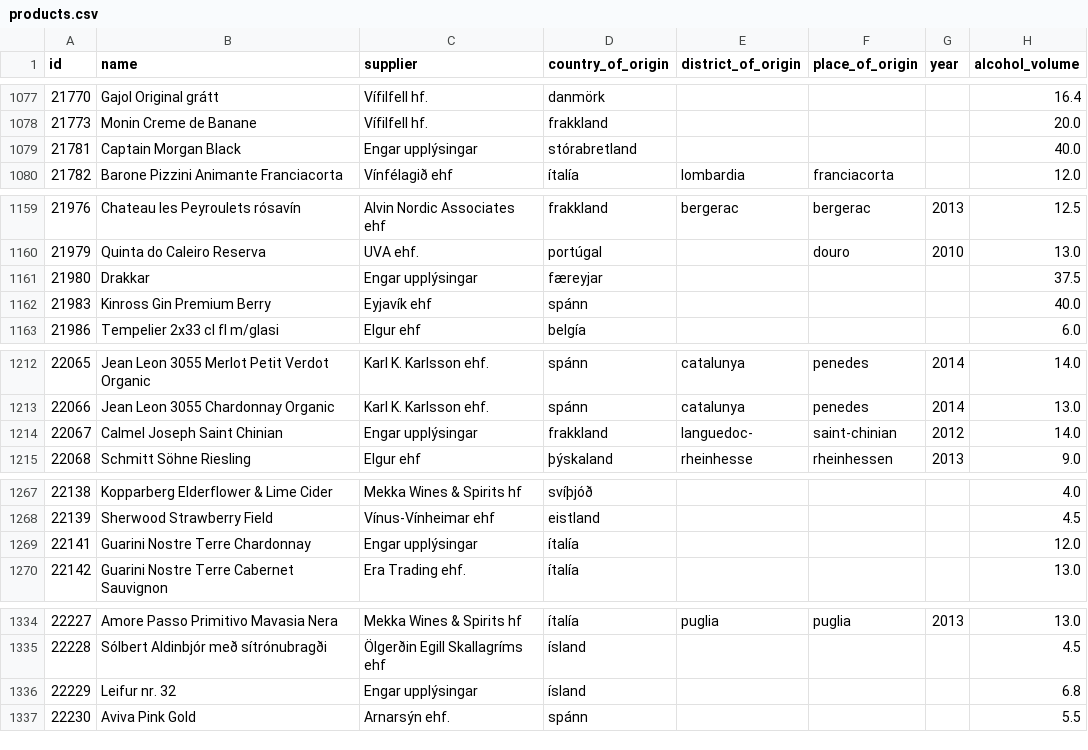
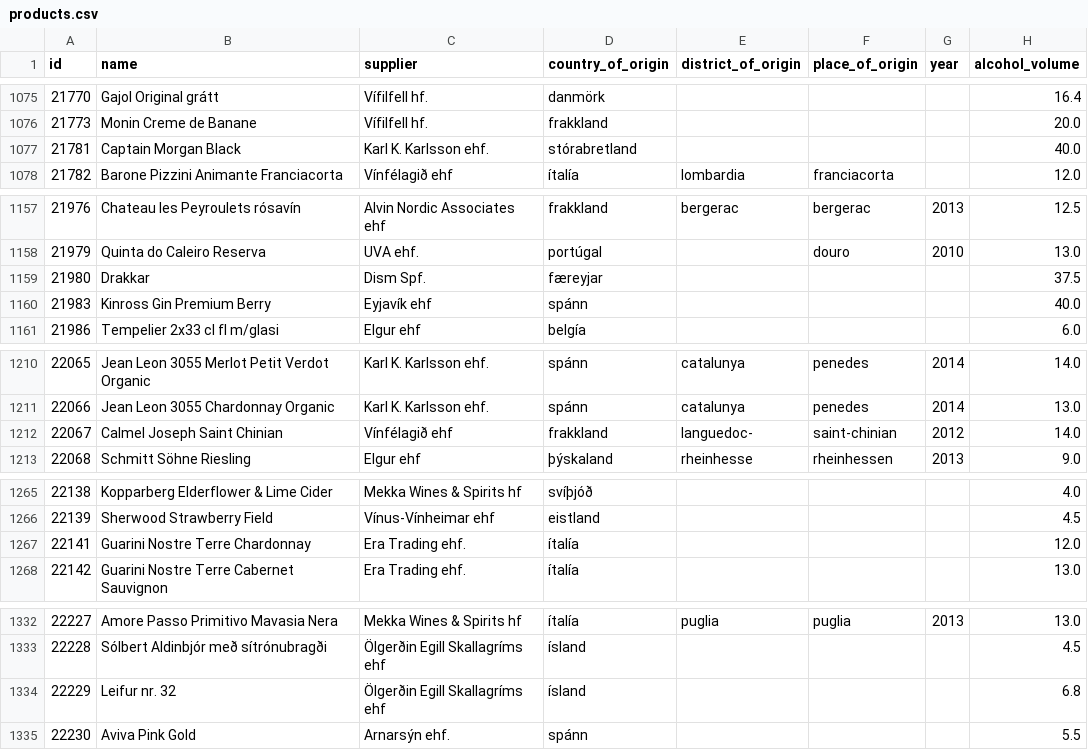
Before and after one commit to flother/vinbudin, a CSV file: data/products.csv, drawn as a sheet; only a part is shown, gaps mark what is left out; addresses are those after the commit; the diff covers the shown part only; the diff names each change by its address in the sheet, - before the commit and + after, or states it on an @@ line.

```diff
--- a/data/products.csv
+++ b/data/products.csv
-C1077 (supplier): Engar upplýsingar
+C1077 (supplier): Karl K. Karlsson ehf.
-C1159 (supplier): Engar upplýsingar
+C1159 (supplier): Dism Spf.
-C1212 (supplier): Engar upplýsingar
+C1212 (supplier): Vínfélagið ehf
-C1267 (supplier): Engar upplýsingar
+C1267 (supplier): Era Trading ehf.
-C1334 (supplier): Engar upplýsingar
+C1334 (supplier): Ölgerðin Egill Skallagríms ehf
```
Also changed, not shown: 1 added row, 2 removed rows and 37 edited cells elsewhere in this file, 1 other file.
